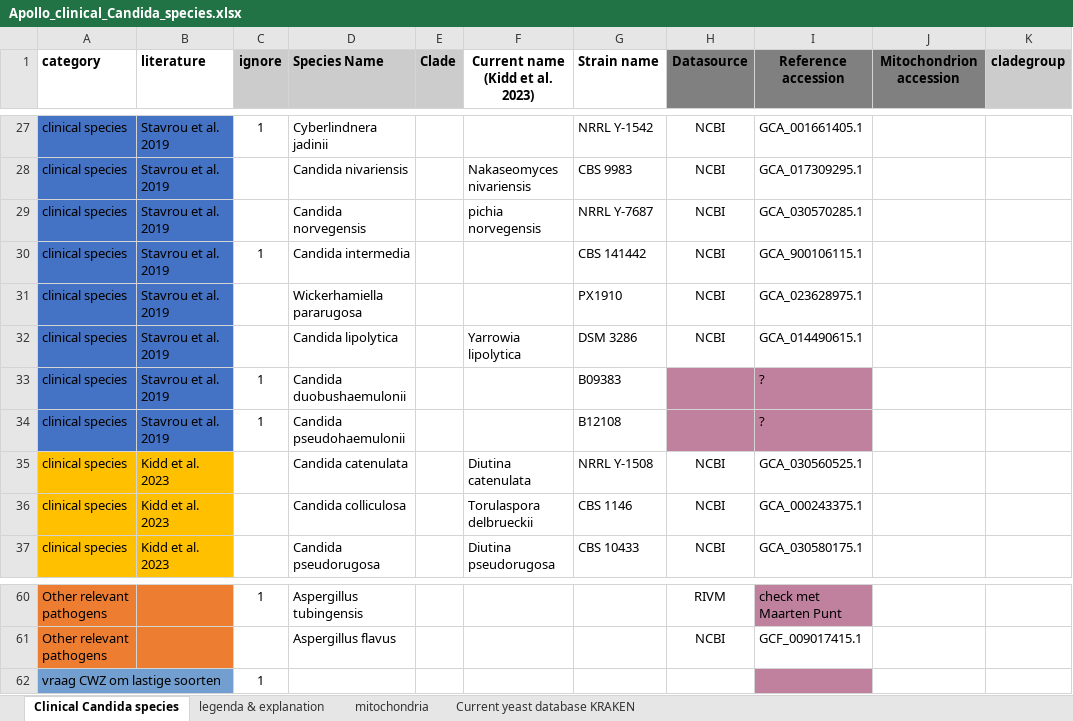
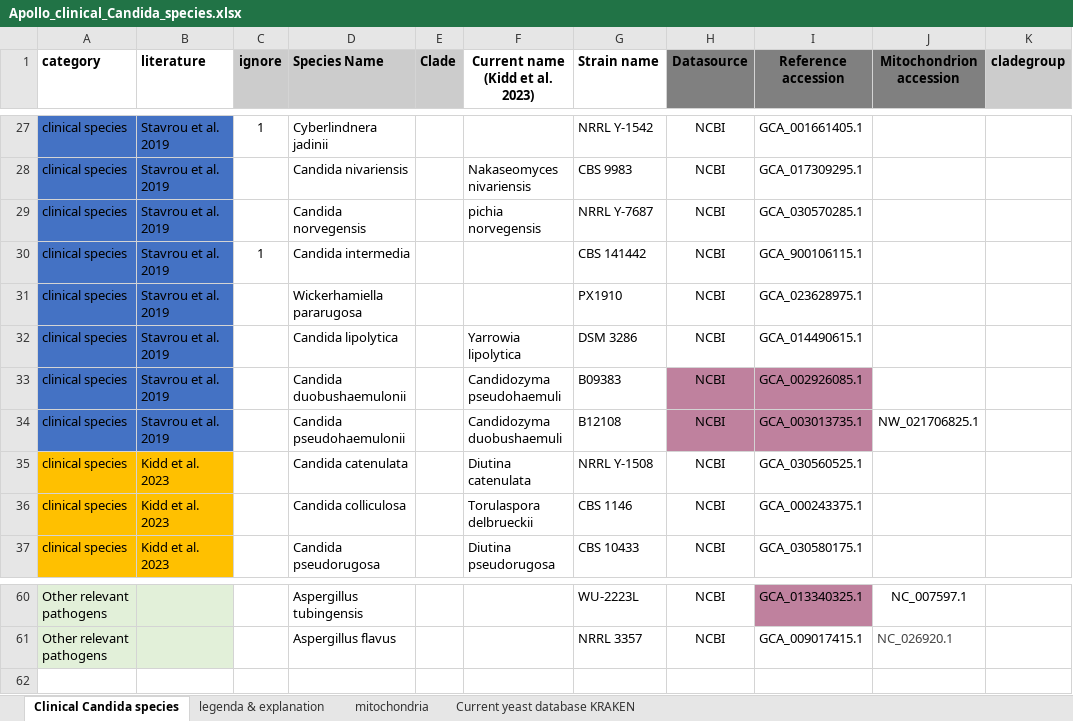
Before and after one commit to RIVM-bioinformatics/apollo-reference, an Excel workbook: data/Apollo_clinical_Candida_species.xlsx, sheet Clinical Candida species, drawn as a sheet; only a part is shown, gaps mark what is left out; values as stored, in another font and other column widths than the file's, no borders; removed rows and columns are numbered as before the commit, all else as after; rows hold the shown columns only; the diff covers the shown part only; the diff names each change by its address in the sheet, - before the commit and + after, or states it on an @@ line.

Commit message:
feat: updated multi-reference files

```diff
--- a/data/Apollo_clinical_Candida_species.xlsx (sheet Clinical Candida species)
+++ b/data/Apollo_clinical_Candida_species.xlsx (sheet Clinical Candida species)
-C33:C34 (ignore): 1
+C33:C34 (ignore): (empty)
-F33 (Current name (Kidd et al. 2023)): (empty)
+F33 (Current name (Kidd et al. 2023)): Candidozyma pseudohaemuli
-H33:H34 (Datasource): (empty)
+H33:H34 (Datasource): NCBI
-I33 (Reference accession): ?
+I33 (Reference accession): GCA_002926085.1
-F34 (Current name (Kidd et al. 2023)): (empty)
+F34 (Current name (Kidd et al. 2023)): Candidozyma duobushaemuli
-I34 (Reference accession): ?
+I34 (Reference accession): GCA_003013735.1
-J34 (Mitochondrion accession): (empty)
+J34 (Mitochondrion accession): NW_021706825.1
-A60:B61 fill: #ED7D31
+A60:B61 fill: #E2F0D9
-C60 (ignore): 1
+C60 (ignore): (empty)
-G60 (Strain name): (empty)
+G60 (Strain name): WU-2223L
-H60 (Datasource): RIVM
+H60 (Datasource): NCBI
-I60 (Reference accession): check met Maarten Punt
+I60 (Reference accession): GCA_013340325.1
-J60 (Mitochondrion accession): (empty)
+J60 (Mitochondrion accession): NC_007597.1
-G61 (Strain name): (empty)
+G61 (Strain name): NRRL 3357
-I61 (Reference accession): GCF_009017415.1
+I61 (Reference accession): GCA_009017415.1
-J61 (Mitochondrion accession): (empty)
+J61 (Mitochondrion accession): NC_026920.1
-row 62: vraag CWZ om lastige soorten |  | 1
```
Also changed, not shown: 9 added rows, 9 removed rows, 50 edited cells and cell formats elsewhere in this sheet, 2 other files.
